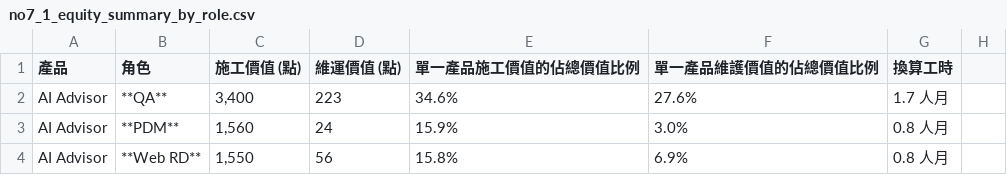
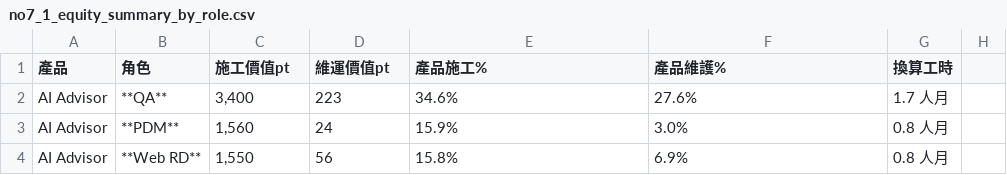
Before and after one commit to almightyken0425/SuSuGiGiSpec, a CSV file: no2_equity_model/no7_1_equity_summary_by_role.csv, drawn as a sheet; only a part is shown.

Commit message:
update equity column

```diff
--- a/no2_equity_model/no7_1_equity_summary_by_role.csv
+++ b/no2_equity_model/no7_1_equity_summary_by_role.csv
@@ -1,2 +1,2 @@
-產品,角色,施工價值 (點),維運價值 (點),單一產品施工價值的佔總價值比例,單一產品維護價值的佔總價值比例,換算工時,
+產品,角色,施工價值pt,維運價值pt,產品施工%,產品維護%,換算工時,
 AI Advisor,**QA**,"3,400",223,34.6%,27.6%,1.7 人月,
```
Also changed, not shown: 1 other file.
